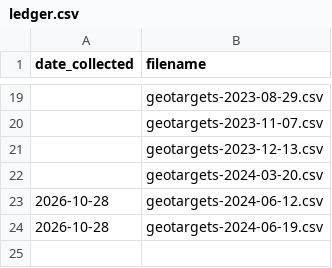
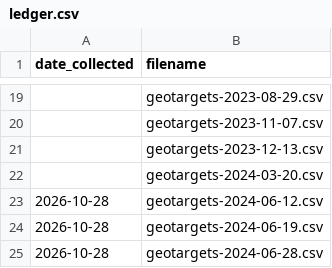
Before and after one commit to gitronald/WebSearcher, a CSV file: data/locations/ledger.csv, drawn as a sheet; only a part is shown, gaps mark what is left out.

Commit message:
update locations: geotargets-2024-06-28

```diff
--- a/data/locations/ledger.csv
+++ b/data/locations/ledger.csv
@@ -24 +24,2 @@ date_collected,filename
 2026-10-28,geotargets-2024-06-19.csv
+2026-10-28,geotargets-2024-06-28.csv
```
Also changed, not shown: 1 other file.
